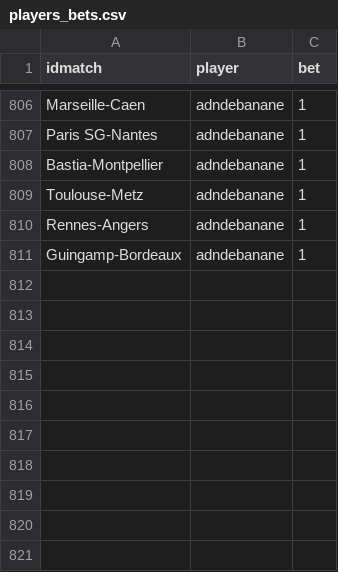
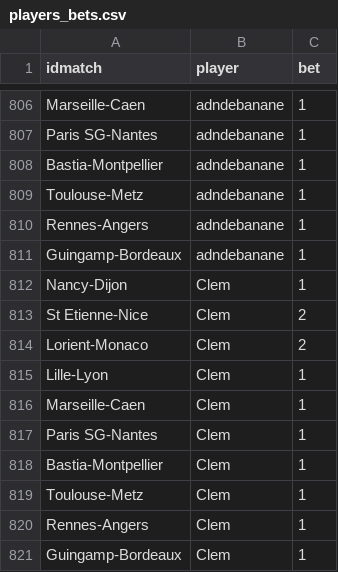
Before and after one commit to adndebanane/zds_bets, a CSV file: 00-datasets/20162017/players_bets.csv, drawn as a sheet; only a part is shown, gaps mark what is left out.

Commit message:
forgot Clem

```diff
--- a/00-datasets/20162017/players_bets.csv
+++ b/00-datasets/20162017/players_bets.csv
@@ -811 +811,11 @@ Rennes-Angers,adndebanane,1
 Guingamp-Bordeaux,adndebanane,1
+Nancy-Dijon,Clem,1
+St Etienne-Nice,Clem,2
+Lorient-Monaco,Clem,2
+Lille-Lyon,Clem,1
+Marseille-Caen,Clem,1
+Paris SG-Nantes,Clem,1
+Bastia-Montpellier,Clem,1
+Toulouse-Metz,Clem,1
+Rennes-Angers,Clem,1
+Guingamp-Bordeaux,Clem,1
```
Also changed, not shown: 00-datasets/20162017/players_rankings.csv, 2 other files.
